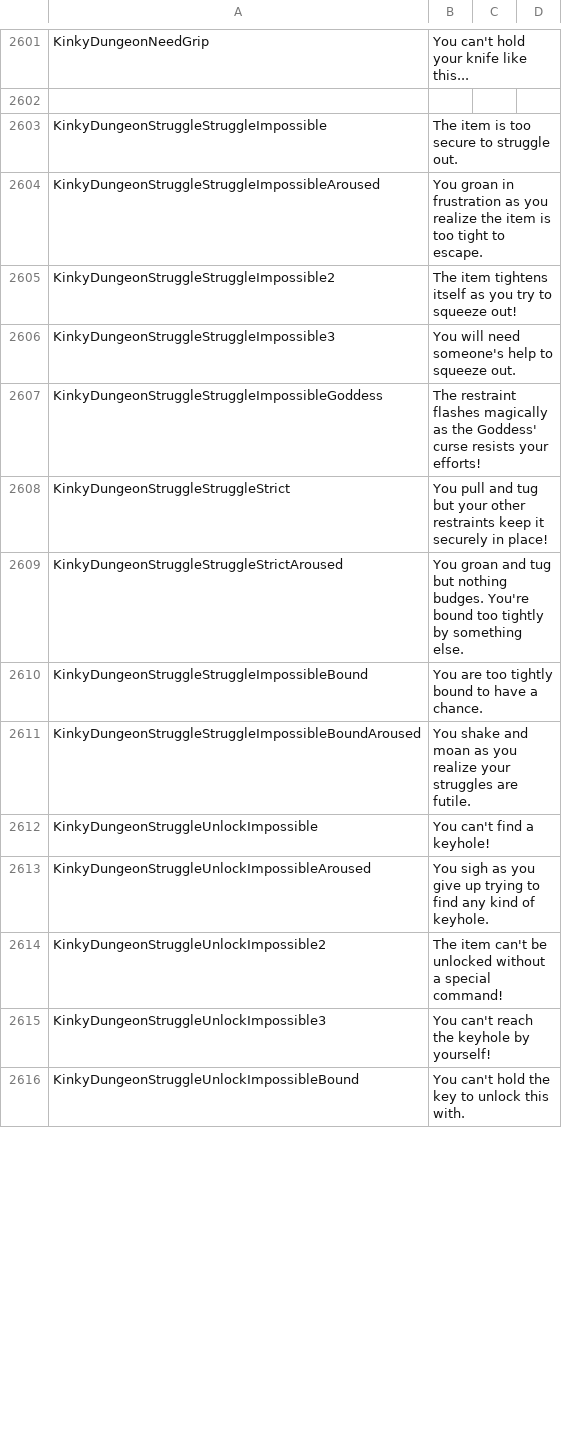
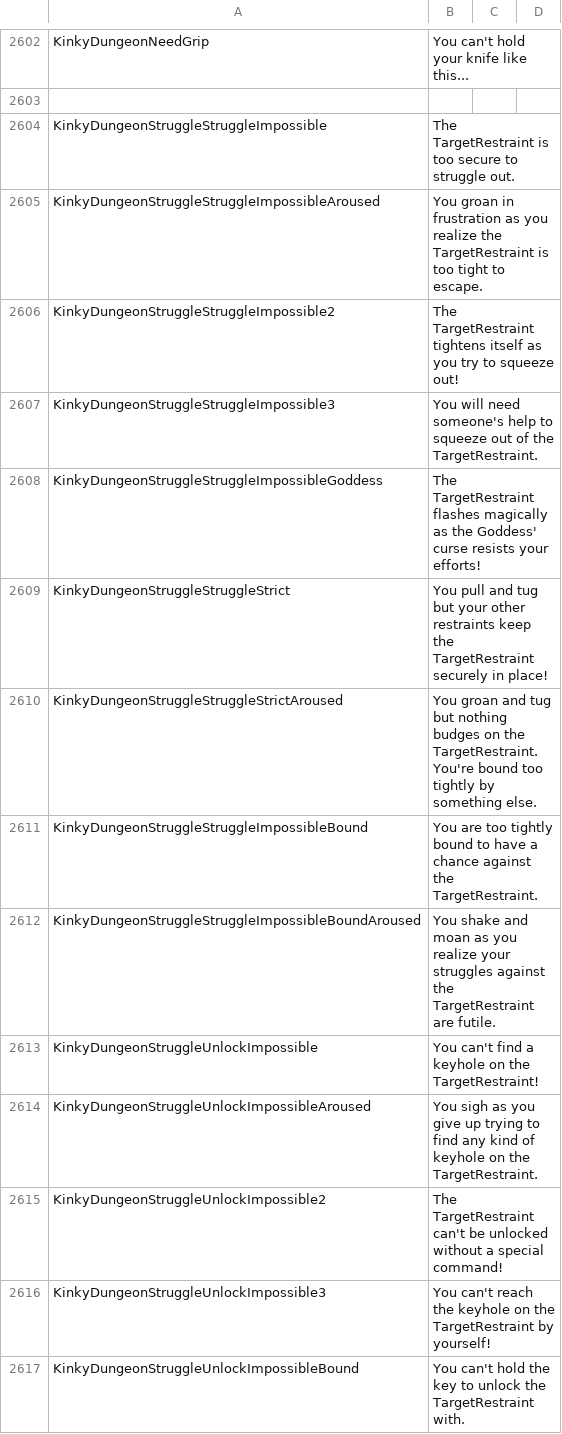
Before and after one commit to Ada18980/KinkiestDungeon, a CSV file: Screens/MiniGame/KinkyDungeon/Text_KinkyDungeon.csv, drawn as a sheet; only a part is shown, gaps mark what is left out; the diff covers the shown part only.

Commit message:
Auto struggle

```diff
--- a/Screens/MiniGame/KinkyDungeon/Text_KinkyDungeon.csv
+++ b/Screens/MiniGame/KinkyDungeon/Text_KinkyDungeon.csv
@@ -2602,15 +2603,15 @@ KinkyDungeonNeedGrip,You can't hold your knife like this...
 
-KinkyDungeonStruggleStruggleImpossible,"The item is too secure to struggle out."
-KinkyDungeonStruggleStruggleImpossibleAroused,"You groan in frustration as you realize the item is too tight to escape."
-KinkyDungeonStruggleStruggleImpossible2,"The item tightens itself as you try to squeeze out!"
-KinkyDungeonStruggleStruggleImpossible3,"You will need someone's help to squeeze out."
-KinkyDungeonStruggleStruggleImpossibleGoddess,"The restraint flashes magically as the Goddess' curse resists your efforts!"
-KinkyDungeonStruggleStruggleStrict,"You pull and tug but your other restraints keep it securely in place!"
-KinkyDungeonStruggleStruggleStrictAroused,"You groan and tug but nothing budges. You're bound too tightly by something else."
-KinkyDungeonStruggleStruggleImpossibleBound,"You are too tightly bound to have a chance."
-KinkyDungeonStruggleStruggleImpossibleBoundAroused,"You shake and moan as you realize your struggles are futile."
-KinkyDungeonStruggleUnlockImpossible,"You can't find a keyhole!"
-KinkyDungeonStruggleUnlockImpossibleAroused,"You sigh as you give up trying to find any kind of keyhole."
-KinkyDungeonStruggleUnlockImpossible2,"The item can't be unlocked without a special command!"
-KinkyDungeonStruggleUnlockImpossible3,"You can't reach the keyhole by yourself!"
-KinkyDungeonStruggleUnlockImpossibleBound,"You can't hold the key to unlock this with."
+KinkyDungeonStruggleStruggleImpossible,"The TargetRestraint is too secure to struggle out."
+KinkyDungeonStruggleStruggleImpossibleAroused,"You groan in frustration as you realize the TargetRestraint is too tight to escape."
+KinkyDungeonStruggleStruggleImpossible2,"The TargetRestraint tightens itself as you try to squeeze out!"
+KinkyDungeonStruggleStruggleImpossible3,"You will need someone's help to squeeze out of the TargetRestraint."
+KinkyDungeonStruggleStruggleImpossibleGoddess,"The TargetRestraint flashes magically as the Goddess' curse resists your efforts!"
+KinkyDungeonStruggleStruggleStrict,"You pull and tug but your other restraints keep the TargetRestraint securely in place!"
+KinkyDungeonStruggleStruggleStrictAroused,"You groan and tug but nothing budges on the TargetRestraint. You're bound too tightly by something else."
+KinkyDungeonStruggleStruggleImpossibleBound,"You are too tightly bound to have a chance against the TargetRestraint."
+KinkyDungeonStruggleStruggleImpossibleBoundAroused,"You shake and moan as you realize your struggles against the TargetRestraint are futile."
+KinkyDungeonStruggleUnlockImpossible,"You can't find a keyhole on the TargetRestraint!"
+KinkyDungeonStruggleUnlockImpossibleAroused,"You sigh as you give up trying to find any kind of keyhole on the TargetRestraint."
+KinkyDungeonStruggleUnlockImpossible2,"The TargetRestraint can't be unlocked without a special command!"
+KinkyDungeonStruggleUnlockImpossible3,"You can't reach the keyhole on the TargetRestraint by yourself!"
+KinkyDungeonStruggleUnlockImpossibleBound,"You can't hold the key to unlock the TargetRestraint with."
```
Also changed, not shown: 16 added rows and 120 edited cells elsewhere in this file, 14 other files.
